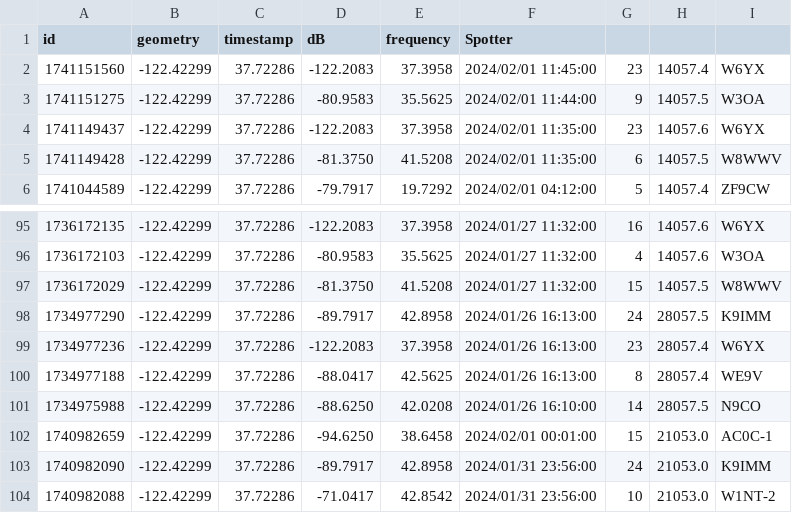
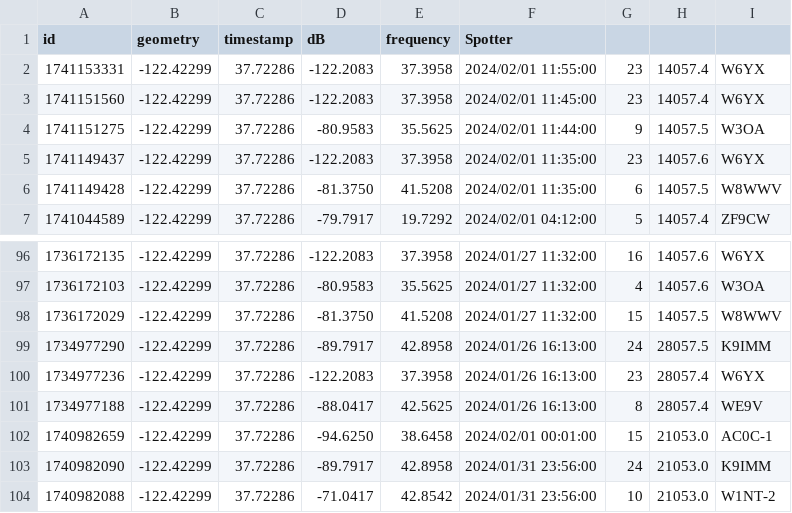
Before and after one commit to hcarter333/rm-rbn-history, a CSV file: rm_rnb_history.csv, drawn as a sheet; only a part is shown, gaps mark what is left out; removed rows and columns are numbered as before the commit, all else as after; the diff names each change by its address in the sheet, - before the commit and + after, or states it on an @@ line.

```diff
--- a/rm_rnb_history.csv
+++ b/rm_rnb_history.csv
+row 2: 1741153331 | -122.42299 | 37.72286 | -122.2083 | 37.3958 | 2024/02/01 11:55:00 | 23 | 14057.4 | W6YX
-row 101: 1734975988 | -122.42299 | 37.72286 | -88.6250 | 42.0208 | 2024/01/26 16:10:00 | 14 | 28057.5 | N9CO
```
Also changed, not shown: 2 other files.
